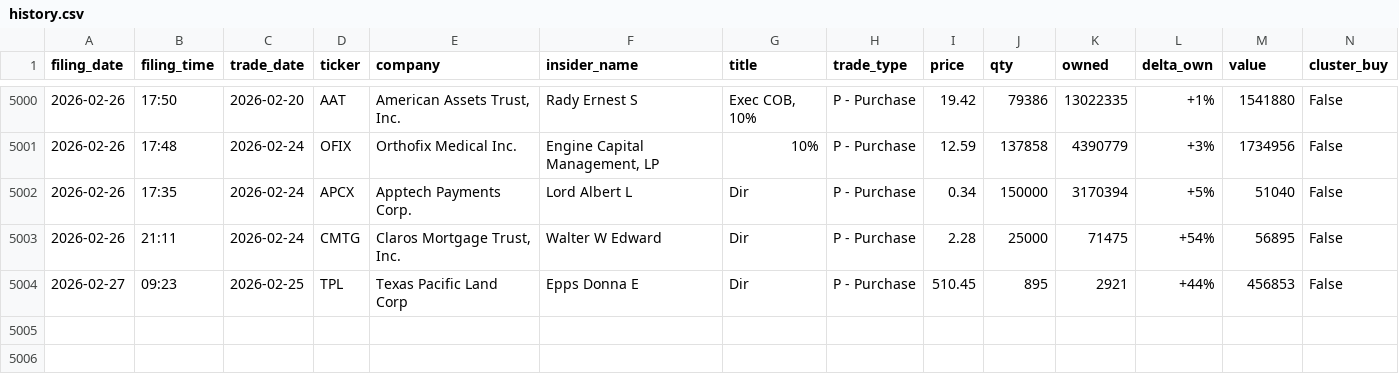
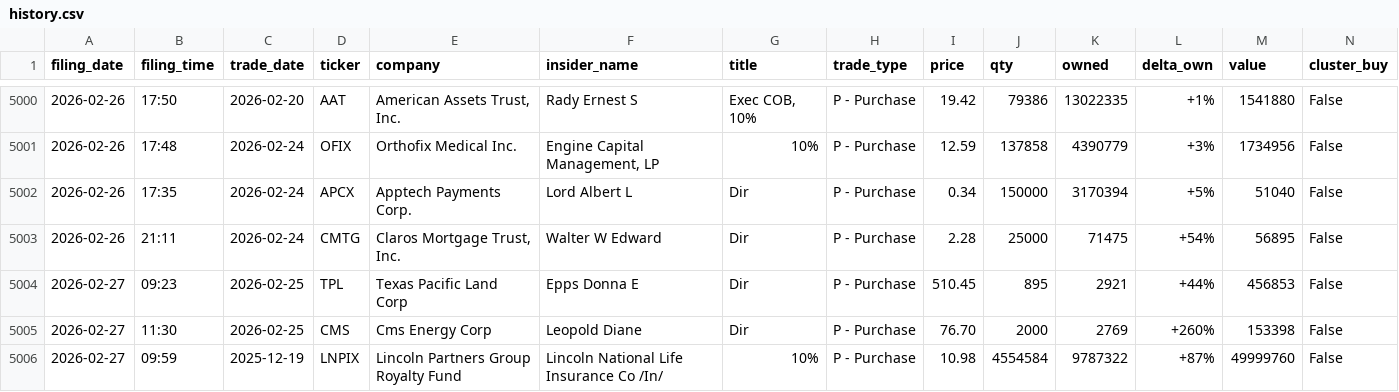
Before and after one commit to shaheedhamid/insider-radar, a CSV file: data/history.csv, drawn as a sheet; only a part is shown, gaps mark what is left out.

```diff
--- a/data/history.csv
+++ b/data/history.csv
@@ -5004 +5004,3 @@ filing_date,filing_time,trade_date,ticker,company,insider_name,title,trade_type,
 2026-02-27,09:23,2026-02-25,TPL,Texas Pacific Land Corp,Epps Donna E,Dir,P - Purchase,510.45,895,2921,+44%,456853,False
+2026-02-27,11:30,2026-02-25,CMS,Cms Energy Corp,Leopold Diane,Dir,P - Purchase,76.70,2000,2769,+260%,153398,False
+2026-02-27,09:59,2025-12-19,LNPIX,Lincoln Partners Group Royalty Fund,Lincoln National Life Insurance Co /In/,10%,P - Purchase,10.98,4554584,9787322,+87%,49999760,False
```
Also changed, not shown: 1 other file.
